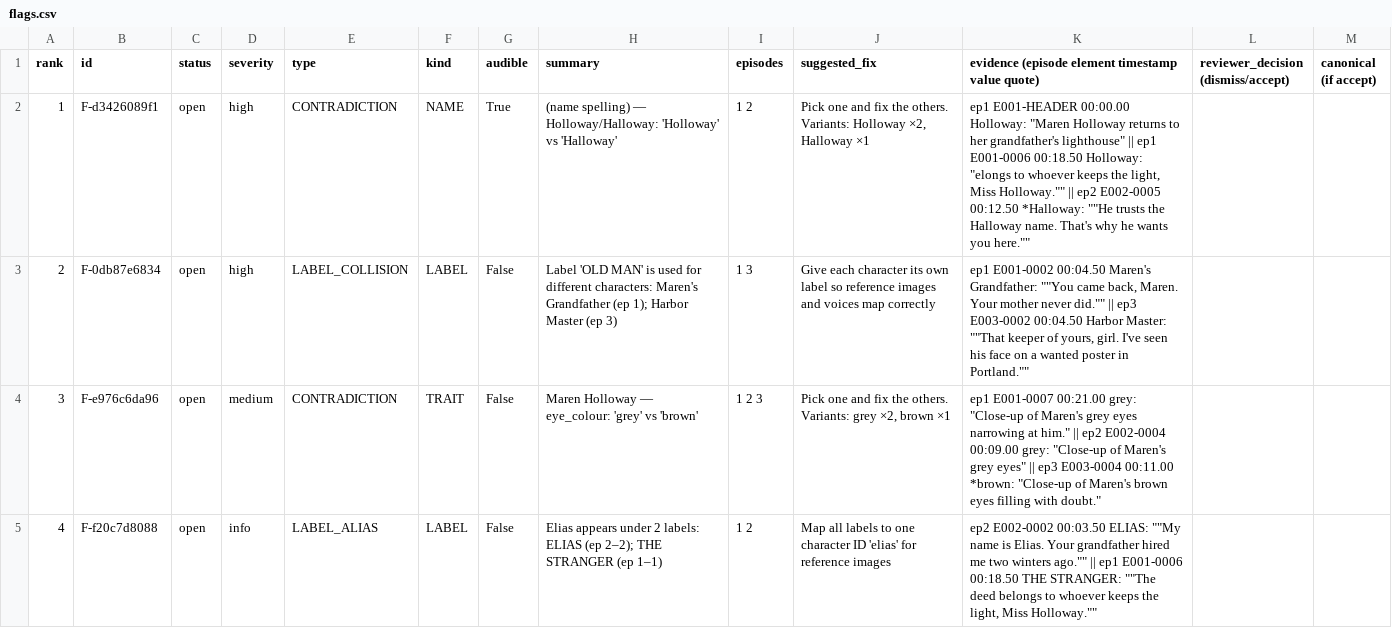
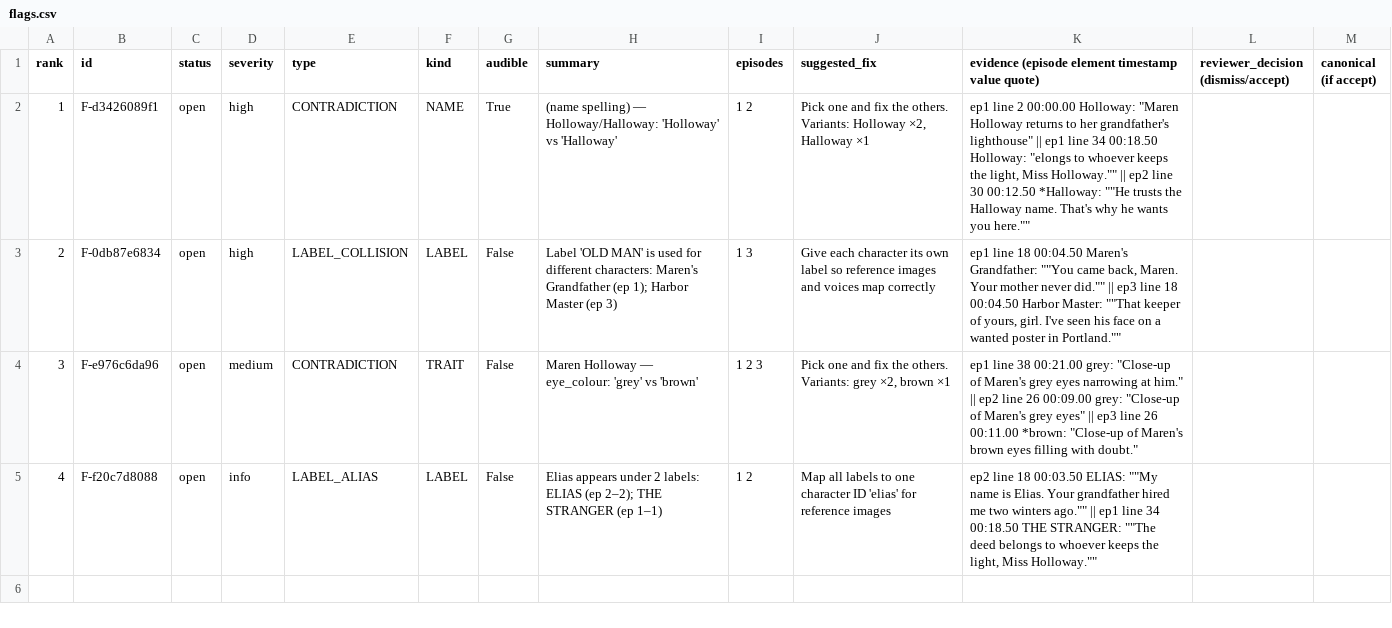
Before and after one commit to shubham-nare/microdrama-continuity-checker, a CSV file: demo/output/swap_test/flags.csv, drawn as a sheet.

```diff
--- a/demo/output/swap_test/flags.csv
+++ b/demo/output/swap_test/flags.csv
@@ -1,5 +1,5 @@
 rank,id,status,severity,type,kind,audible,summary,episodes,suggested_fix,evidence (episode element timestamp value quote),reviewer_decision (dismiss/accept),canonical (if accept)
-1,F-d3426089f1,open,high,CONTRADICTION,NAME,True,(name spelling) — Holloway/Halloway: 'Holloway' vs 'Halloway',1 2,"Pick one and fix the others. Variants: Holloway ×2, Halloway ×1","ep1 E001-HEADER 00:00.00 Holloway: ""Maren Holloway returns to her grandfather's lighthouse"" || ep1 E001-0006 00:18.50 Holloway: ""elongs to whoever keeps the light, Miss Holloway."""" || ep2 E002-0005 00:12.50 *Halloway: """"He trusts the Halloway name. That's why he wants you here.""""",,
-2,F-0db87e6834,open,high,LABEL_COLLISION,LABEL,False,Label 'OLD MAN' is used for different characters: Maren's Grandfather (ep 1); Harbor Master (ep 3),1 3,Give each character its own label so reference images and voices map correctly,"ep1 E001-0002 00:04.50 Maren's Grandfather: """"You came back, Maren. Your mother never did."""" || ep3 E003-0002 00:04.50 Harbor Master: """"That keeper of yours, girl. I've seen his face on a wanted poster in Portland.""""",,
-3,F-e976c6da96,open,medium,CONTRADICTION,TRAIT,False,Maren Holloway — eye_colour: 'grey' vs 'brown',1 2 3,"Pick one and fix the others. Variants: grey ×2, brown ×1","ep1 E001-0007 00:21.00 grey: ""Close-up of Maren's grey eyes narrowing at him."" || ep2 E002-0004 00:09.00 grey: ""Close-up of Maren's grey eyes"" || ep3 E003-0004 00:11.00 *brown: ""Close-up of Maren's brown eyes filling with doubt.""",,
-4,F-f20c7d8088,open,info,LABEL_ALIAS,LABEL,False,Elias appears under 2 labels: ELIAS (ep 2–2); THE STRANGER (ep 1–1),1 2,Map all labels to one character ID 'elias' for reference images,"ep2 E002-0002 00:03.50 ELIAS: """"My name is Elias. Your grandfather hired me two winters ago."""" || ep1 E001-0006 00:18.50 THE STRANGER: """"The deed belongs to whoever keeps the light, Miss Holloway.""""",,
+1,F-d3426089f1,open,high,CONTRADICTION,NAME,True,(name spelling) — Holloway/Halloway: 'Holloway' vs 'Halloway',1 2,"Pick one and fix the others. Variants: Holloway ×2, Halloway ×1","ep1 line 2 00:00.00 Holloway: ""Maren Holloway returns to her grandfather's lighthouse"" || ep1 line 34 00:18.50 Holloway: ""elongs to whoever keeps the light, Miss Holloway."""" || ep2 line 30 00:12.50 *Halloway: """"He trusts the Halloway name. That's why he wants you here.""""",,
+2,F-0db87e6834,open,high,LABEL_COLLISION,LABEL,False,Label 'OLD MAN' is used for different characters: Maren's Grandfather (ep 1); Harbor Master (ep 3),1 3,Give each character its own label so reference images and voices map correctly,"ep1 line 18 00:04.50 Maren's Grandfather: """"You came back, Maren. Your mother never did."""" || ep3 line 18 00:04.50 Harbor Master: """"That keeper of yours, girl. I've seen his face on a wanted poster in Portland.""""",,
+3,F-e976c6da96,open,medium,CONTRADICTION,TRAIT,False,Maren Holloway — eye_colour: 'grey' vs 'brown',1 2 3,"Pick one and fix the others. Variants: grey ×2, brown ×1","ep1 line 38 00:21.00 grey: ""Close-up of Maren's grey eyes narrowing at him."" || ep2 line 26 00:09.00 grey: ""Close-up of Maren's grey eyes"" || ep3 line 26 00:11.00 *brown: ""Close-up of Maren's brown eyes filling with doubt.""",,
+4,F-f20c7d8088,open,info,LABEL_ALIAS,LABEL,False,Elias appears under 2 labels: ELIAS (ep 2–2); THE STRANGER (ep 1–1),1 2,Map all labels to one character ID 'elias' for reference images,"ep2 line 18 00:03.50 ELIAS: """"My name is Elias. Your grandfather hired me two winters ago."""" || ep1 line 34 00:18.50 THE STRANGER: """"The deed belongs to whoever keeps the light, Miss Holloway.""""",,
```
Also changed, not shown: demo/output/_mutated_run/flags.csv, demo/output/flags.csv, 50 other files.
